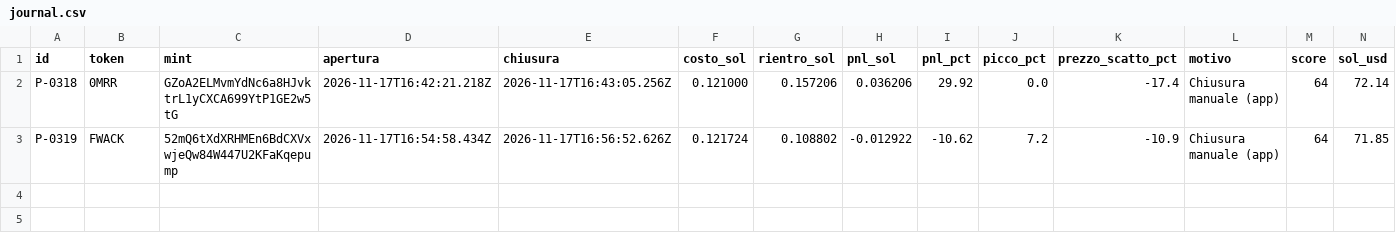
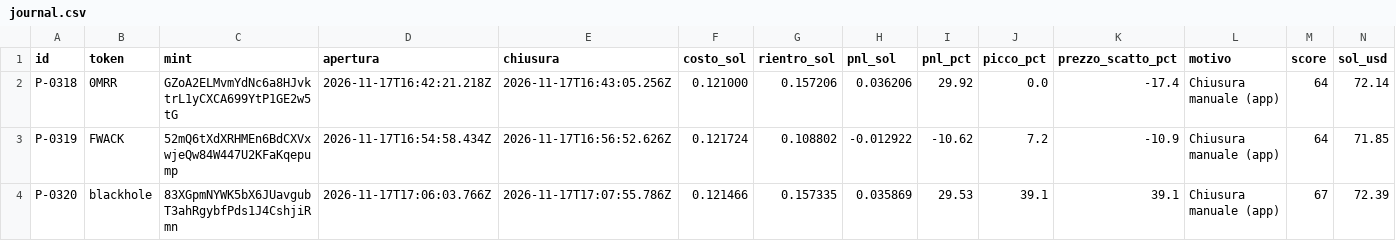
Before and after one commit to salvogeraci030899-wq/Kaiser-Desk, a CSV file: journal.csv, drawn as a sheet.

```diff
--- a/journal.csv
+++ b/journal.csv
@@ -3 +3,2 @@
 "P-0319","FWACK","52mQ6tXdXRHMEn6BdCXVxwjeQw84W447U2KFaKqepump","2026-11-17T16:54:58.434Z","2026-11-17T16:56:52.626Z","0.121724","0.108802","-0.012922","-10.62","7.2","-10.9","Chiusura manuale (app)","64","71.85"
+"P-0320","blackhole","83XGpmNYWK5bX6JUavgubT3ahRgybfPds1J4CshjiRmn","2026-11-17T17:06:03.766Z","2026-11-17T17:07:55.786Z","0.121466","0.157335","0.035869","29.53","39.1","39.1","Chiusura manuale (app)","67","72.39"
```
Also changed, not shown: 4 other files.
